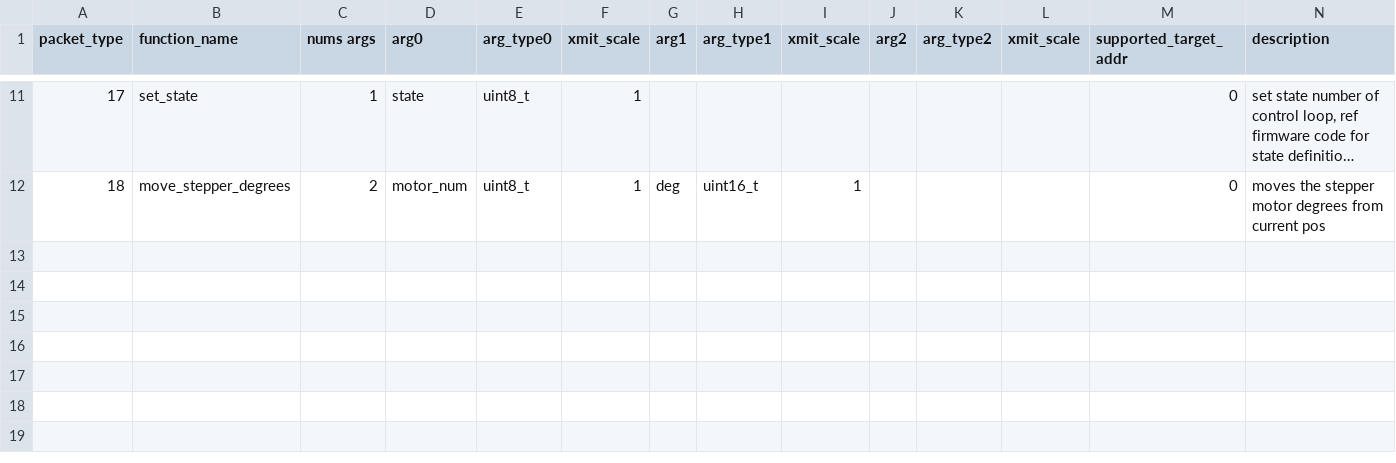
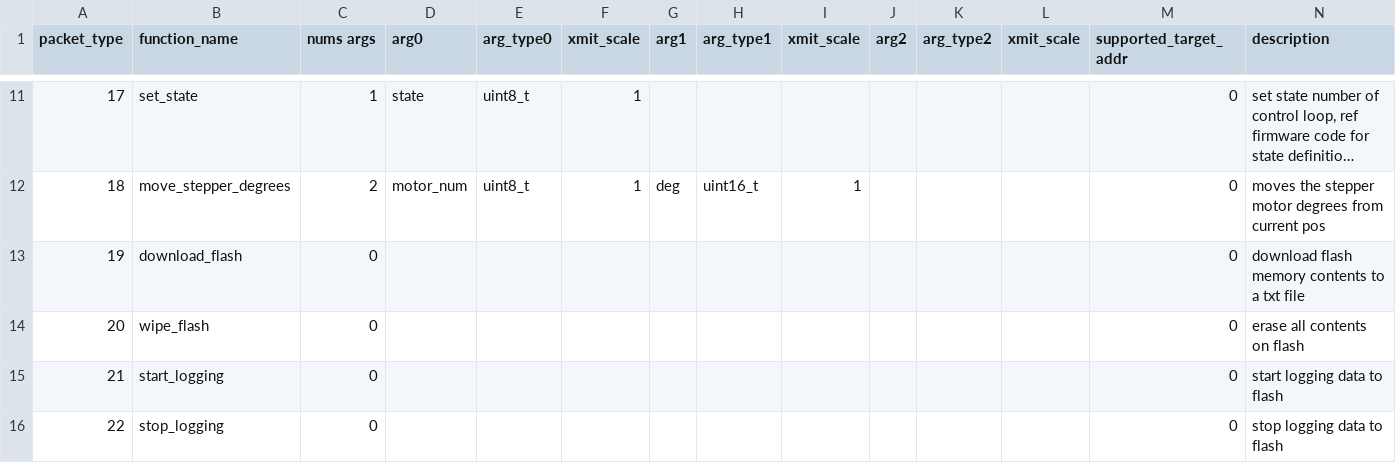
Before and after one commit to nkalan/MASA-firmware-libraries, a CSV file: SerialComms/python/telem_cmd_template.csv, drawn as a sheet; only a part is shown, gaps mark what is left out; long unchanged cells end in ….

Commit message:
Now allows for functions with no arguments

```diff
--- a/SerialComms/python/telem_cmd_template.csv
+++ b/SerialComms/python/telem_cmd_template.csv
@@ -12 +12,5 @@ packet_type,function_name,nums args,arg0,arg_type0,xmit_scale,arg1,arg_type1,xmi
 18,move_stepper_degrees,2,motor_num,uint8_t,1,deg,uint16_t,1,,,,0,moves the stepper motor degrees from current pos
+19,download_flash,0,,,,,,,,,,0,download flash memory contents to a txt file
+20,wipe_flash,0,,,,,,,,,,0,erase all contents on flash
+21,start_logging,0,,,,,,,,,,0,start logging data to flash
+22,stop_logging,0,,,,,,,,,,0,stop logging data to flash
```
Also changed, not shown: 6 other files.
